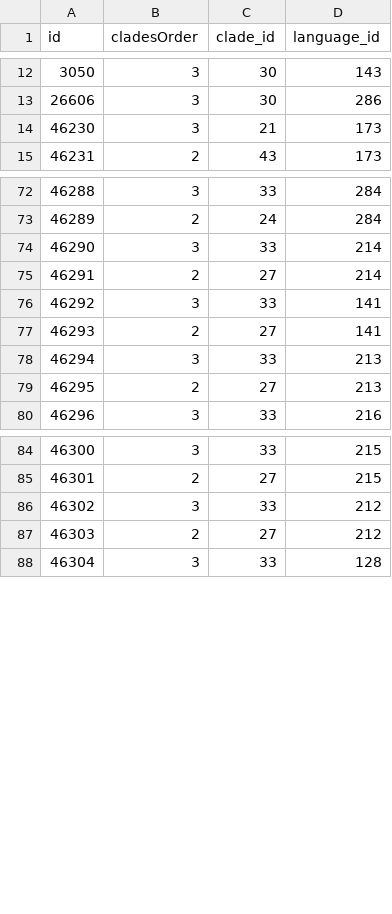
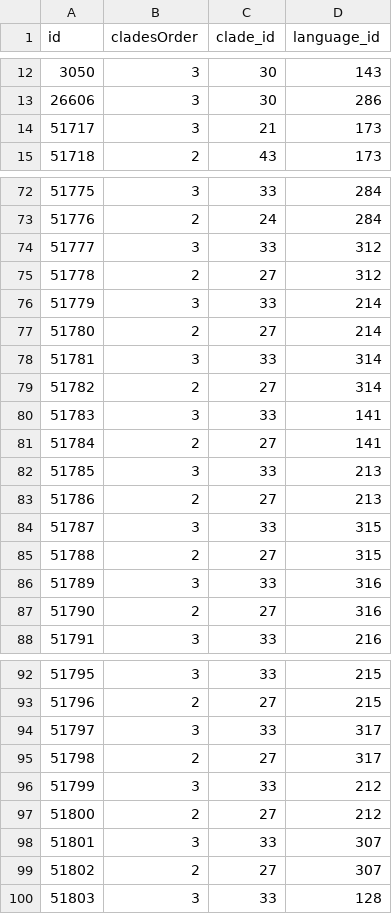
Before and after one commit to lexibank/iecor, a CSV file: raw/languageclade.csv, drawn as a sheet; only a part is shown, gaps mark what is left out; the diff covers the shown part only; the diff names each change by its address in the sheet, - before the commit and + after, or states it on an @@ line.

```diff
--- a/raw/languageclade.csv
+++ b/raw/languageclade.csv
@@ column A (id) renumbered between rows 14 and 429 @@
+row 74: 51777 | 3 | 33 | 312
+row 75: 51778 | 2 | 27 | 312
+row 78: 51781 | 3 | 33 | 314
+row 79: 51782 | 2 | 27 | 314
+row 84: 51787 | 3 | 33 | 315
+row 85: 51788 | 2 | 27 | 315
+row 86: 51789 | 3 | 33 | 316
+row 87: 51790 | 2 | 27 | 316
+row 94: 51797 | 3 | 33 | 317
+row 95: 51798 | 2 | 27 | 317
+row 98: 51801 | 3 | 33 | 307
+row 99: 51802 | 2 | 27 | 307
```
Also changed, not shown: 5 added rows, 4 removed rows and 55 moved rows elsewhere in this file, raw/languagelist.csv, raw/languagelistorder.csv, 25 other files.
